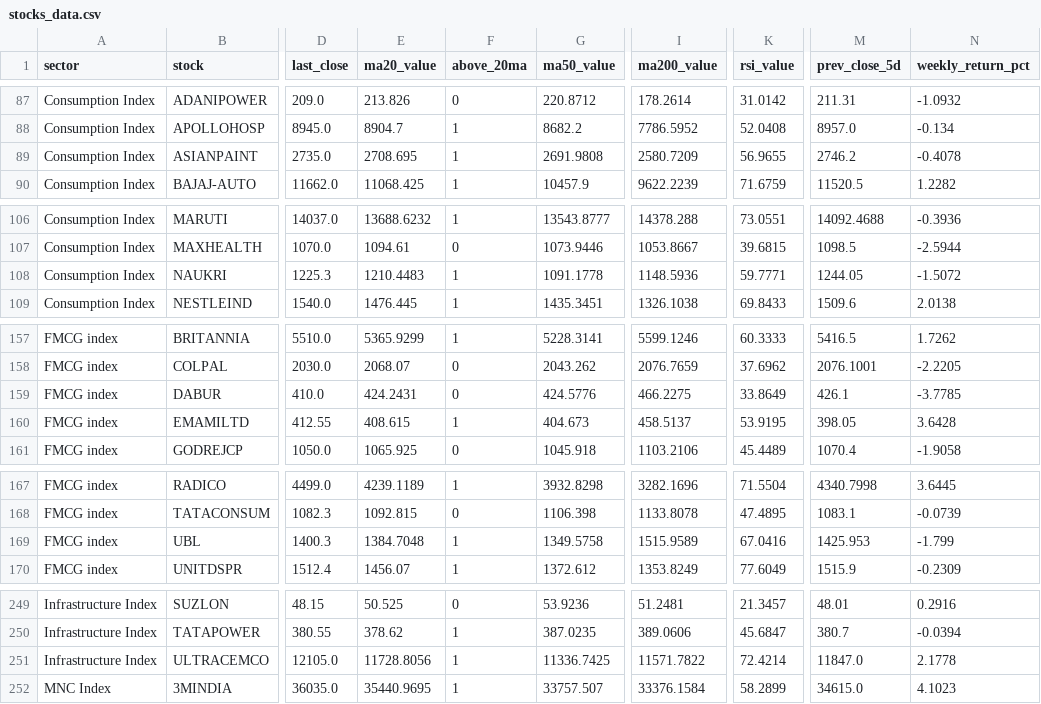
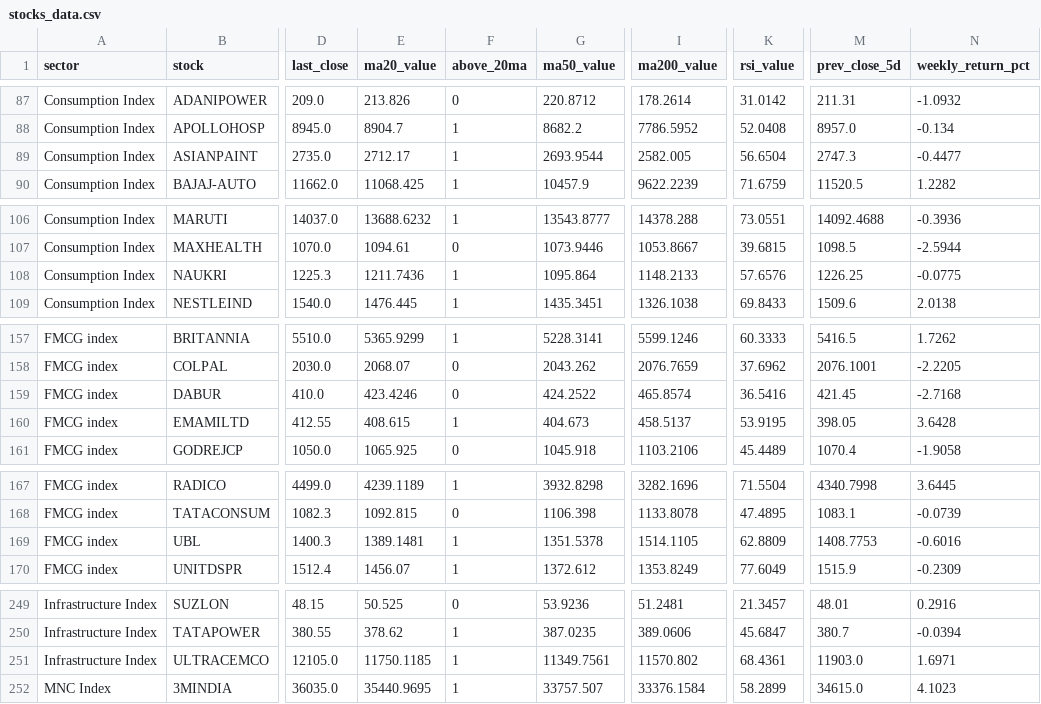
Before and after one commit to VJTriumph/market-breadth-dashboard, a CSV file: data/stocks_data.csv, drawn as a sheet; only a part is shown, gaps mark what is left out; the diff covers the shown part only; the diff names each change by its address in the sheet, - before the commit and + after, or states it on an @@ line.

```diff
--- a/data/stocks_data.csv
+++ b/data/stocks_data.csv
-E89 (ma20_value): 2708.695
+E89 (ma20_value): 2712.17
-G89 (ma50_value): 2691.9808
+G89 (ma50_value): 2693.9544
-I89 (ma200_value): 2580.7209
+I89 (ma200_value): 2582.005
-K89 (rsi_value): 56.9655
+K89 (rsi_value): 56.6504
-M89 (prev_close_5d): 2746.2
+M89 (prev_close_5d): 2747.3
-N89 (weekly_return_pct): -0.4078
+N89 (weekly_return_pct): -0.4477
-E108 (ma20_value): 1210.4483
+E108 (ma20_value): 1211.7436
-G108 (ma50_value): 1091.1778
+G108 (ma50_value): 1095.864
-I108 (ma200_value): 1148.5936
+I108 (ma200_value): 1148.2133
-K108 (rsi_value): 59.7771
+K108 (rsi_value): 57.6576
-M108 (prev_close_5d): 1244.05
+M108 (prev_close_5d): 1226.25
-N108 (weekly_return_pct): -1.5072
+N108 (weekly_return_pct): -0.0775
-E159 (ma20_value): 424.2431
+E159 (ma20_value): 423.4246
-G159 (ma50_value): 424.5776
+G159 (ma50_value): 424.2522
-I159 (ma200_value): 466.2275
+I159 (ma200_value): 465.8574
-K159 (rsi_value): 33.8649
+K159 (rsi_value): 36.5416
-M159 (prev_close_5d): 426.1
+M159 (prev_close_5d): 421.45
-N159 (weekly_return_pct): -3.7785
+N159 (weekly_return_pct): -2.7168
-E169 (ma20_value): 1384.7048
+E169 (ma20_value): 1389.1481
-G169 (ma50_value): 1349.5758
+G169 (ma50_value): 1351.5378
-I169 (ma200_value): 1515.9589
+I169 (ma200_value): 1514.1105
-K169 (rsi_value): 67.0416
+K169 (rsi_value): 62.8809
-M169 (prev_close_5d): 1425.953
+M169 (prev_close_5d): 1408.7753
-N169 (weekly_return_pct): -1.799
+N169 (weekly_return_pct): -0.6016
-E251 (ma20_value): 11728.8056
+E251 (ma20_value): 11750.1185
-G251 (ma50_value): 11336.7425
+G251 (ma50_value): 11349.7561
-I251 (ma200_value): 11571.7822
+I251 (ma200_value): 11570.802
-K251 (rsi_value): 72.4214
+K251 (rsi_value): 68.4361
-M251 (prev_close_5d): 11847.0
+M251 (prev_close_5d): 11903.0
-N251 (weekly_return_pct): 2.1778
+N251 (weekly_return_pct): 1.6971
```
Also changed, not shown: 59 edited cells elsewhere in this file, data/dashboard.csv, 3 other files.
